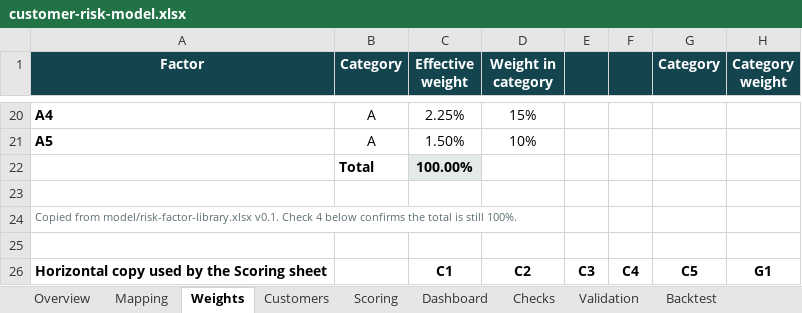
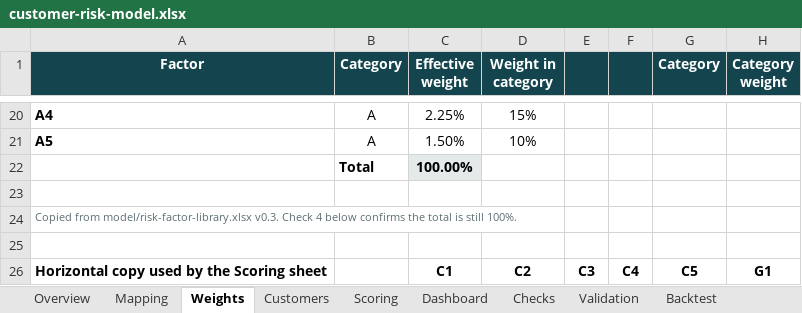
Before and after one commit to saman-barati/hindsight-cra, an Excel workbook: model/customer-risk-model.xlsx, sheet Weights, drawn as a sheet; only a part is shown, gaps mark what is left out; values as stored, in another font and other column widths than the file's, no borders; the diff names each change by its address in the sheet, - before the commit and + after, or states it on an @@ line.

```diff
--- a/model/customer-risk-model.xlsx (sheet Weights)
+++ b/model/customer-risk-model.xlsx (sheet Weights)
-A24 (Factor): …from model/risk-factor-library.xlsx v0.1. Check 4…
+A24 (Factor): …from model/risk-factor-library.xlsx v0.3. Check 4…
```
Also changed, not shown: sheet Customers, sheet Backtest, sheet Mapping, sheet Overview, sheet Validation, charts or pictures, model/risk-factor-library.xlsx.
